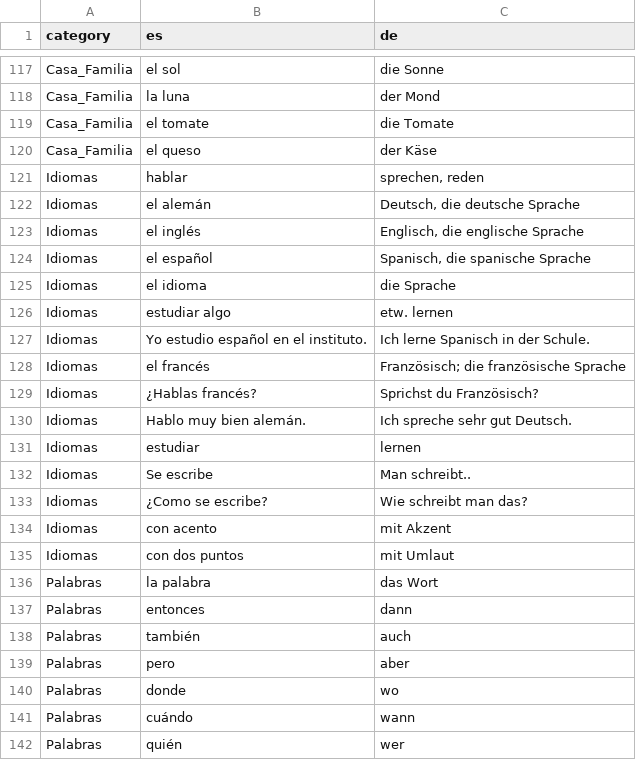
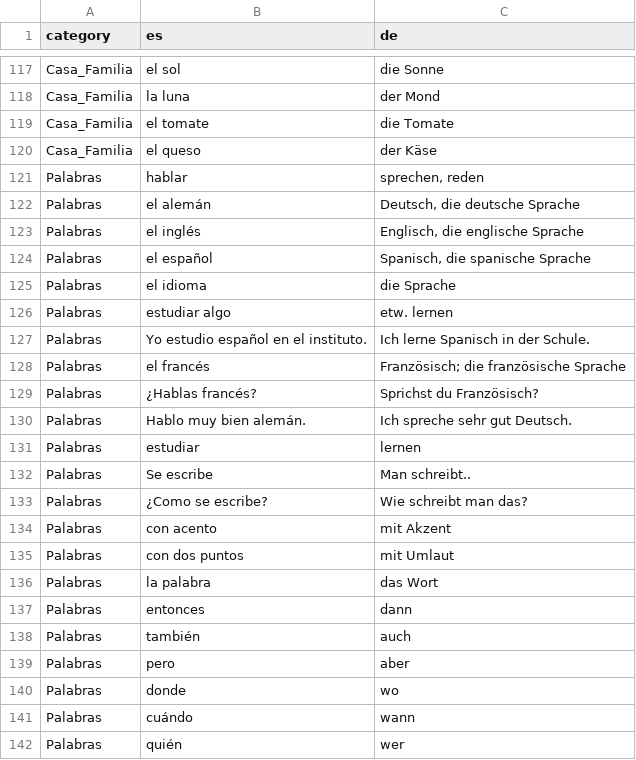
Before and after one commit to adriemel/tap-to-vocab, a TSV file: data/words.tsv, drawn as a sheet; only a part is shown, gaps mark what is left out; the diff covers the shown part only.

Commit message:
Move entries from 'Idiomas' to 'Palabras'

```diff
--- a/data/words.tsv
+++ b/data/words.tsv
@@ -120,17 +120,17 @@ Casa_Familia	el tomate	die Tomate
 Casa_Familia	el queso	der Käse
-Idiomas	hablar	sprechen, reden
-Idiomas	el alemán	Deutsch, die deutsche Sprache
-Idiomas	el inglés	Englisch, die englische Sprache
-Idiomas	el español	Spanisch, die spanische Sprache
-Idiomas	el idioma	die Sprache
-Idiomas	estudiar algo	etw. lernen
-Idiomas	Yo estudio español en el instituto.	Ich lerne Spanisch in der Schule.
-Idiomas	el francés	Französisch; die französische Sprache
-Idiomas	¿Hablas francés?	Sprichst du Französisch?
-Idiomas	Hablo muy bien alemán.	Ich spreche sehr gut Deutsch.
-Idiomas	estudiar	lernen
-Idiomas	Se escribe	Man schreibt..
-Idiomas	¿Como se escribe?	Wie schreibt man das?
-Idiomas	con acento	mit Akzent
-Idiomas	con dos puntos	mit Umlaut
+Palabras	hablar	sprechen, reden
+Palabras	el alemán	Deutsch, die deutsche Sprache
+Palabras	el inglés	Englisch, die englische Sprache
+Palabras	el español	Spanisch, die spanische Sprache
+Palabras	el idioma	die Sprache
+Palabras	estudiar algo	etw. lernen
+Palabras	Yo estudio español en el instituto.	Ich lerne Spanisch in der Schule.
+Palabras	el francés	Französisch; die französische Sprache
+Palabras	¿Hablas francés?	Sprichst du Französisch?
+Palabras	Hablo muy bien alemán.	Ich spreche sehr gut Deutsch.
+Palabras	estudiar	lernen
+Palabras	Se escribe	Man schreibt..
+Palabras	¿Como se escribe?	Wie schreibt man das?
+Palabras	con acento	mit Akzent
+Palabras	con dos puntos	mit Umlaut
 Palabras	la palabra	das Wort
```
Also changed, not shown: 38 edited cells elsewhere in this file.
